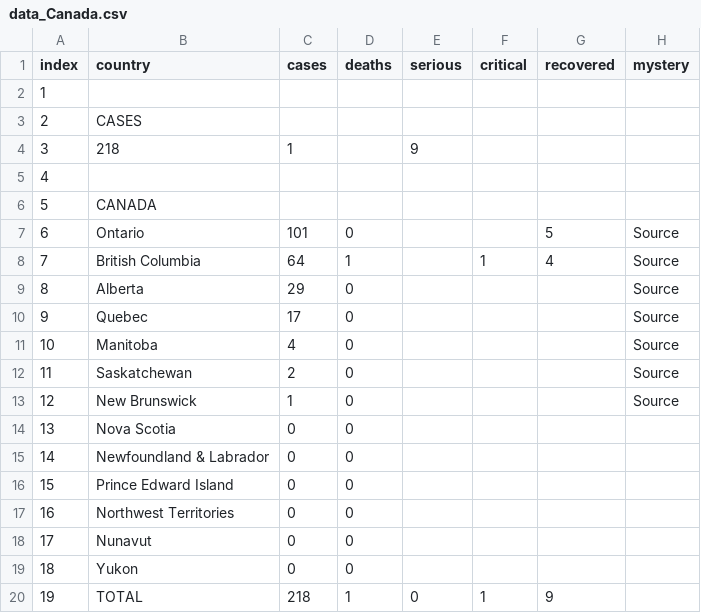
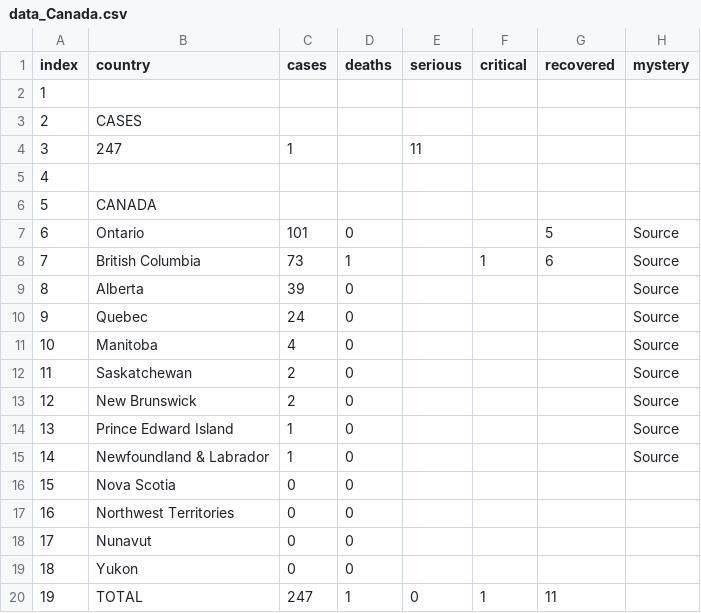
Before and after one commit to wjhurley/Coronavirus-Dashboard, a CSV file: tmp/data_Canada.csv, drawn as a sheet.

```diff
--- a/tmp/data_Canada.csv
+++ b/tmp/data_Canada.csv
@@ -3,3 +3,3 @@
 "2","CASES","","","","","","",""
-"3","218","1","","9","","","",""
+"3","247","1","","11","","","",""
 "4","","","","","","","",""
@@ -7,11 +7,11 @@
 "6","Ontario","101","0","","","5","Source",""
-"7","British Columbia","64","1","","1","4","Source",""
-"8","Alberta","29","0","","","","Source",""
-"9","Quebec","17","0","","","","Source",""
+"7","British Columbia","73","1","","1","6","Source",""
+"8","Alberta","39","0","","","","Source",""
+"9","Quebec","24","0","","","","Source",""
 "10","Manitoba","4","0","","","","Source",""
 "11","Saskatchewan","2","0","","","","Source",""
-"12","New Brunswick","1","0","","","","Source",""
-"13","Nova Scotia","0","0","","","","",""
-"14","Newfoundland & Labrador","0","0","","","","",""
-"15","Prince Edward Island","0","0","","","","",""
+"12","New Brunswick","2","0","","","","Source",""
+"13","Prince Edward Island","1","0","","","","Source",""
+"14","Newfoundland & Labrador","1","0","","","","Source",""
+"15","Nova Scotia","0","0","","","","",""
 "16","Northwest Territories","0","0","","","","",""
@@ -19,2 +19,2 @@
 "18","Yukon","0","0","","","","",""
-"19","TOTAL","218","1","0","1","9","",""
+"19","TOTAL","247","1","0","1","11","",""
```
Also changed, not shown: tmp/data_China.csv, tmp/data_Global.csv, 10 other files.
